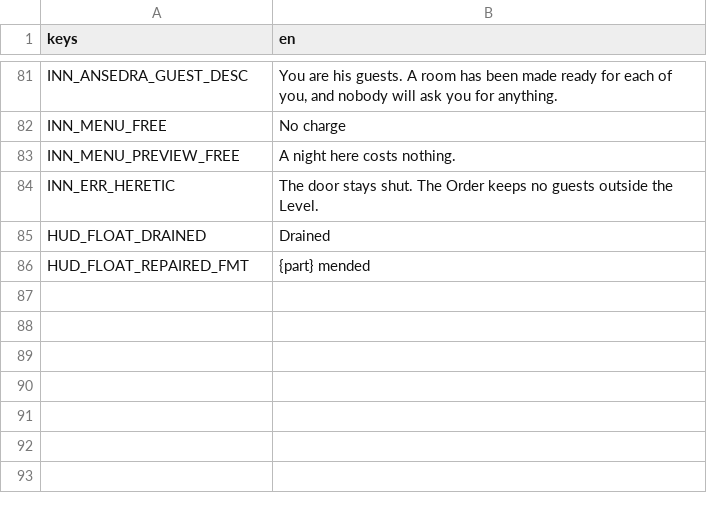
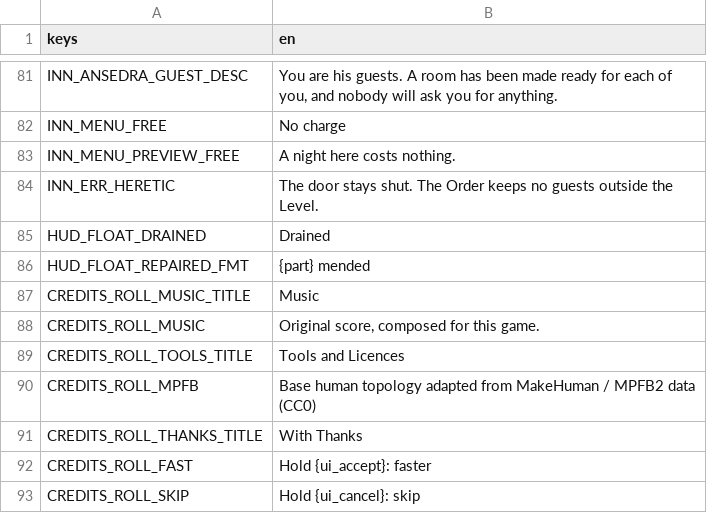
Before and after one commit to LeviticusFigglebottom/ClaudalFantasyX, a CSV file: game/data/loc/menus.csv, drawn as a sheet; only a part is shown, gaps mark what is left out; the diff names each change by its address in the sheet, - before the commit and + after, or states it on an @@ line.

```diff
--- a/game/data/loc/menus.csv
+++ b/game/data/loc/menus.csv
+row 87: CREDITS_ROLL_MUSIC_TITLE | Music
+row 88: CREDITS_ROLL_MUSIC | Original score, composed for this game.
+row 89: CREDITS_ROLL_TOOLS_TITLE | Tools and Licences
+row 90: CREDITS_ROLL_MPFB | Base human topology adapted from MakeHuman / MPFB2 data (CC0)
+row 91: CREDITS_ROLL_THANKS_TITLE | With Thanks
+row 92: CREDITS_ROLL_FAST | Hold {ui_accept}: faster
+row 93: CREDITS_ROLL_SKIP | Hold {ui_cancel}: skip
```
Also changed, not shown: 13 other files.
